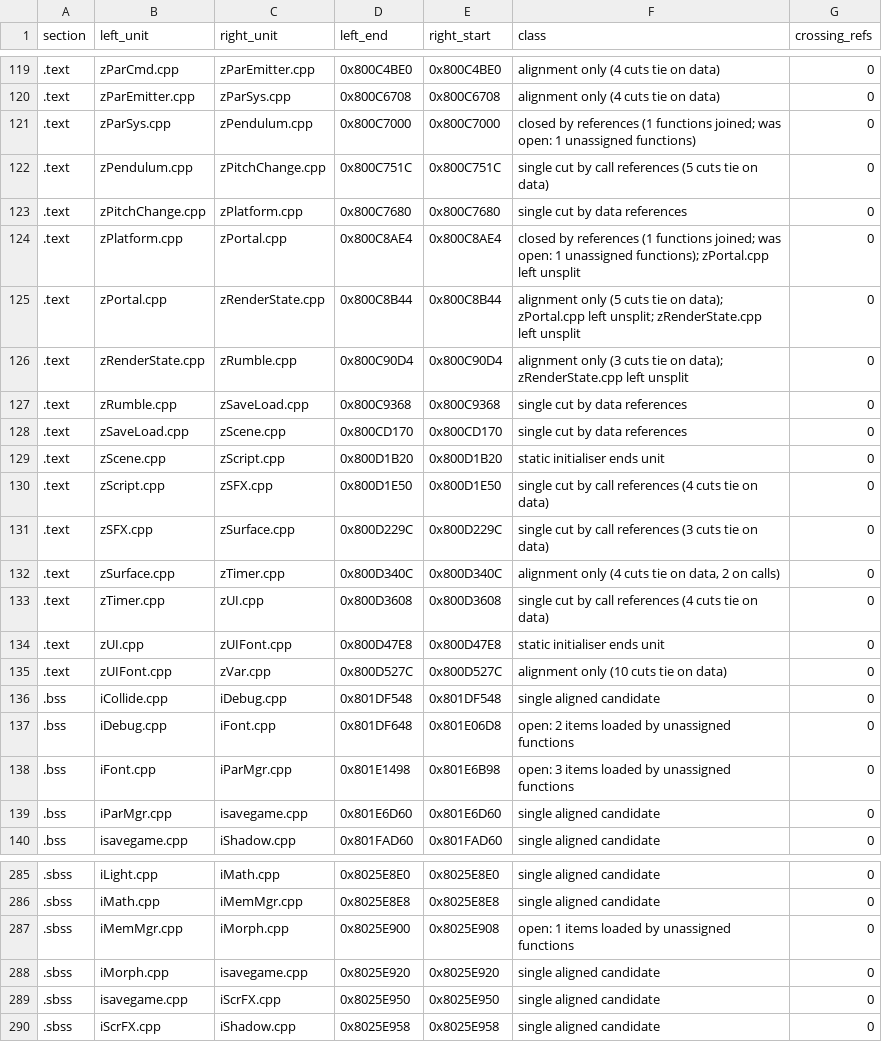
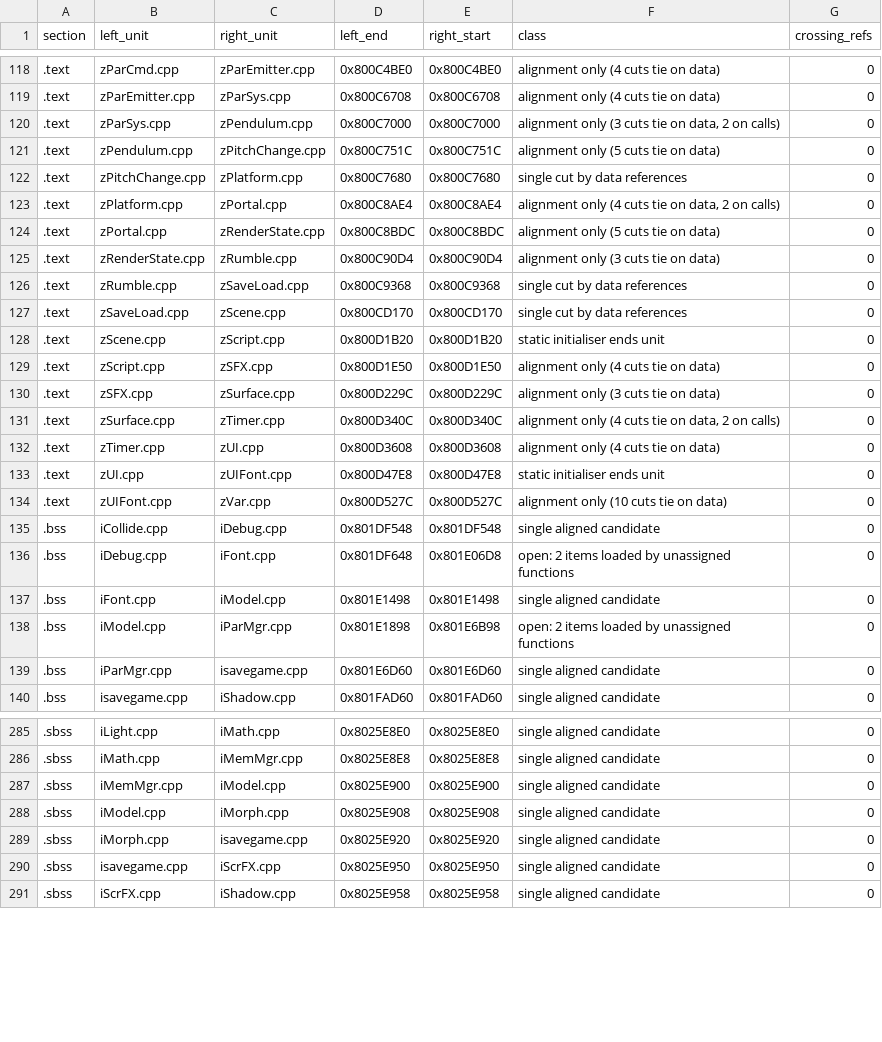
Before and after one commit to mitsevox/n100f, a TSV file: config/GIHE78/split_edges.tsv, drawn as a sheet; only a part is shown, gaps mark what is left out; the diff covers the shown part only.

```diff
--- a/config/GIHE78/split_edges.tsv
+++ b/config/GIHE78/split_edges.tsv
@@ -120,8 +119,8 @@ section	left_unit	right_unit	left_end	right_start	class	crossing_refs
 .text	zParEmitter.cpp	zParSys.cpp	0x800C6708	0x800C6708	alignment only (4 cuts tie on data)	0
-.text	zParSys.cpp	zPendulum.cpp	0x800C7000	0x800C7000	closed by references (1 functions joined; was open: 1 unassigned functions)	0
-.text	zPendulum.cpp	zPitchChange.cpp	0x800C751C	0x800C751C	single cut by call references (5 cuts tie on data)	0
+.text	zParSys.cpp	zPendulum.cpp	0x800C7000	0x800C7000	alignment only (3 cuts tie on data, 2 on calls)	0
+.text	zPendulum.cpp	zPitchChange.cpp	0x800C751C	0x800C751C	alignment only (5 cuts tie on data)	0
 .text	zPitchChange.cpp	zPlatform.cpp	0x800C7680	0x800C7680	single cut by data references	0
-.text	zPlatform.cpp	zPortal.cpp	0x800C8AE4	0x800C8AE4	closed by references (1 functions joined; was open: 1 unassigned functions); zPortal.cpp left unsplit	0
-.text	zPortal.cpp	zRenderState.cpp	0x800C8B44	0x800C8B44	alignment only (5 cuts tie on data); zPortal.cpp left unsplit; zRenderState.cpp left unsplit	0
-.text	zRenderState.cpp	zRumble.cpp	0x800C90D4	0x800C90D4	alignment only (3 cuts tie on data); zRenderState.cpp left unsplit	0
+.text	zPlatform.cpp	zPortal.cpp	0x800C8AE4	0x800C8AE4	alignment only (4 cuts tie on data, 2 on calls)	0
+.text	zPortal.cpp	zRenderState.cpp	0x800C8BDC	0x800C8BDC	alignment only (5 cuts tie on data)	0
+.text	zRenderState.cpp	zRumble.cpp	0x800C90D4	0x800C90D4	alignment only (3 cuts tie on data)	0
 .text	zRumble.cpp	zSaveLoad.cpp	0x800C9368	0x800C9368	single cut by data references	0
@@ -129,6 +128,6 @@ section	left_unit	right_unit	left_end	right_start	class	crossing_refs
 .text	zScene.cpp	zScript.cpp	0x800D1B20	0x800D1B20	static initialiser ends unit	0
-.text	zScript.cpp	zSFX.cpp	0x800D1E50	0x800D1E50	single cut by call references (4 cuts tie on data)	0
-.text	zSFX.cpp	zSurface.cpp	0x800D229C	0x800D229C	single cut by call references (3 cuts tie on data)	0
+.text	zScript.cpp	zSFX.cpp	0x800D1E50	0x800D1E50	alignment only (4 cuts tie on data)	0
+.text	zSFX.cpp	zSurface.cpp	0x800D229C	0x800D229C	alignment only (3 cuts tie on data)	0
 .text	zSurface.cpp	zTimer.cpp	0x800D340C	0x800D340C	alignment only (4 cuts tie on data, 2 on calls)	0
-.text	zTimer.cpp	zUI.cpp	0x800D3608	0x800D3608	single cut by call references (4 cuts tie on data)	0
+.text	zTimer.cpp	zUI.cpp	0x800D3608	0x800D3608	alignment only (4 cuts tie on data)	0
 .text	zUI.cpp	zUIFont.cpp	0x800D47E8	0x800D47E8	static initialiser ends unit	0
@@ -137,3 +136,4 @@ section	left_unit	right_unit	left_end	right_start	class	crossing_refs
 .bss	iDebug.cpp	iFont.cpp	0x801DF648	0x801E06D8	open: 2 items loaded by unassigned functions	0
-.bss	iFont.cpp	iParMgr.cpp	0x801E1498	0x801E6B98	open: 3 items loaded by unassigned functions	0
+.bss	iFont.cpp	iModel.cpp	0x801E1498	0x801E1498	single aligned candidate	0
+.bss	iModel.cpp	iParMgr.cpp	0x801E1898	0x801E6B98	open: 2 items loaded by unassigned functions	0
 .bss	iParMgr.cpp	isavegame.cpp	0x801E6D60	0x801E6D60	single aligned candidate	0
@@ -286,3 +286,4 @@ section	left_unit	right_unit	left_end	right_start	class	crossing_refs
 .sbss	iMath.cpp	iMemMgr.cpp	0x8025E8E8	0x8025E8E8	single aligned candidate	0
-.sbss	iMemMgr.cpp	iMorph.cpp	0x8025E900	0x8025E908	open: 1 items loaded by unassigned functions	0
+.sbss	iMemMgr.cpp	iModel.cpp	0x8025E900	0x8025E900	single aligned candidate	0
+.sbss	iModel.cpp	iMorph.cpp	0x8025E908	0x8025E908	single aligned candidate	0
 .sbss	iMorph.cpp	isavegame.cpp	0x8025E920	0x8025E920	single aligned candidate	0
```
Also changed, not shown: 1 removed row and 46 edited cells elsewhere in this file, config/GIHE78/evidence.tsv, config/GIHE78/split_units.tsv, 4 other files.
